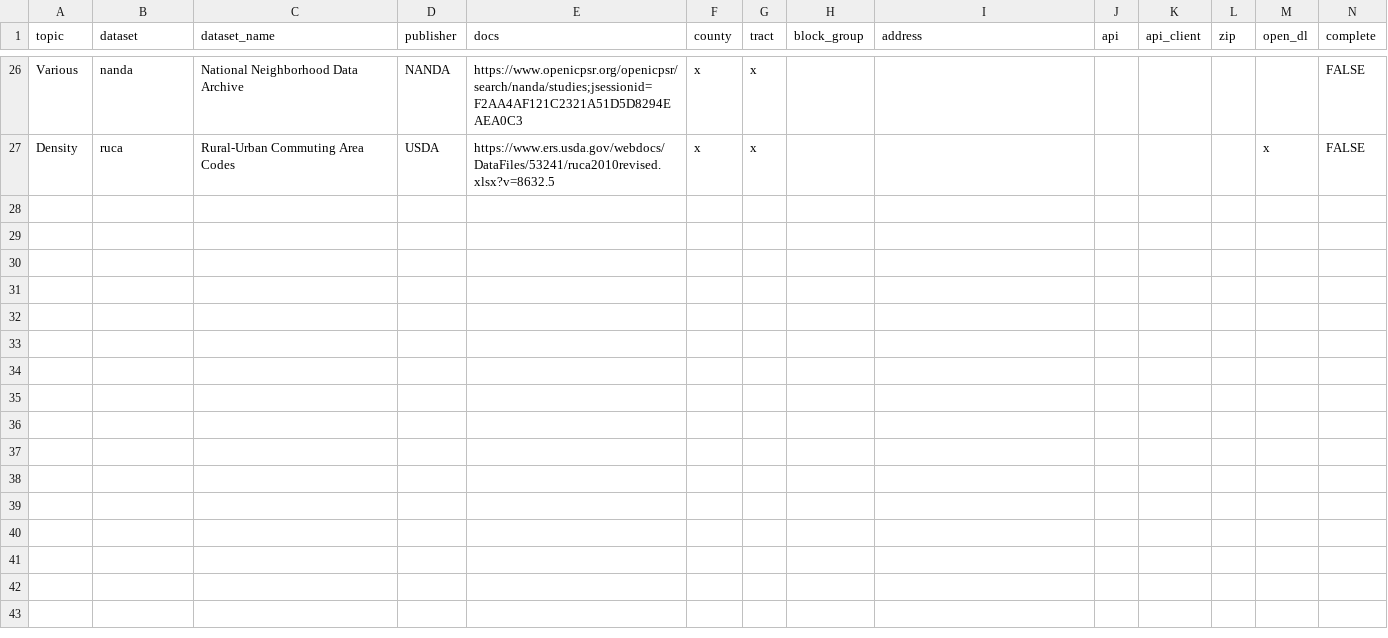
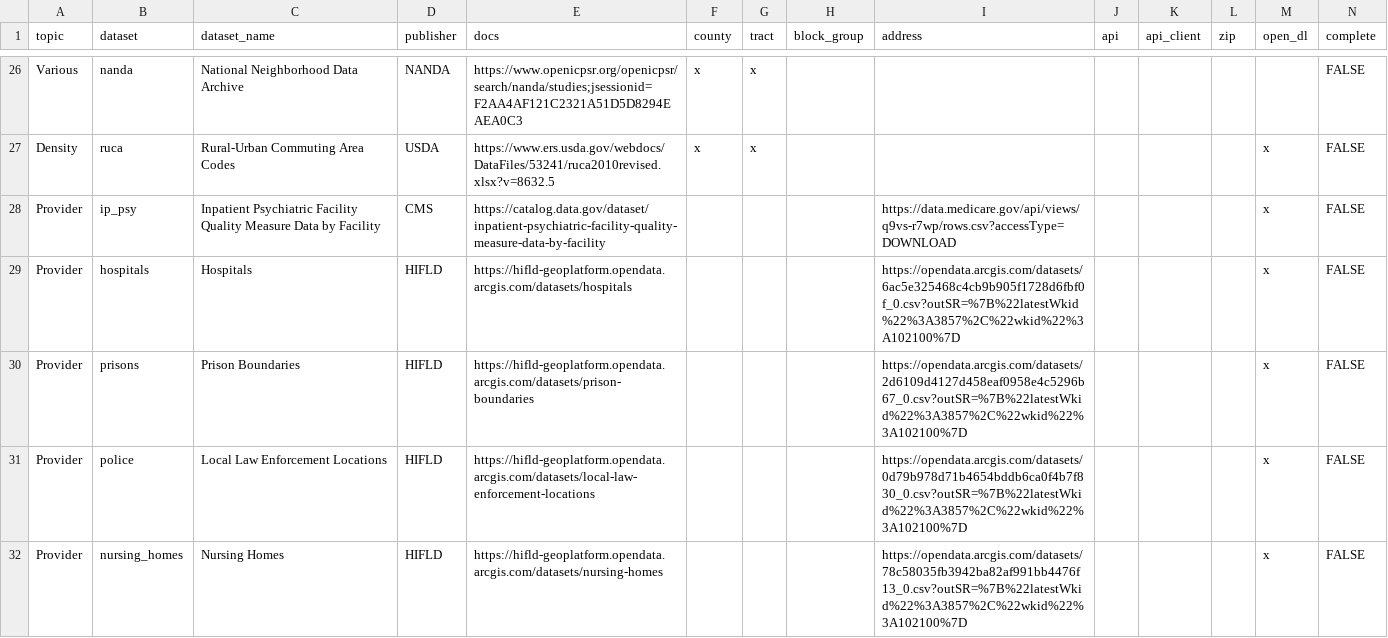
Before and after one commit to j-hagedorn/locals, a CSV file: data/datasets.csv, drawn as a sheet; only a part is shown, gaps mark what is left out.

Commit message:
Update datasets.csv

```diff
--- a/data/datasets.csv
+++ b/data/datasets.csv
@@ -27 +27,6 @@ Various,nanda,National Neighborhood Data Archive,NANDA,https://www.openicpsr.org
 Density,ruca,Rural-Urban Commuting Area Codes,USDA,https://www.ers.usda.gov/webdocs/DataFiles/53241/ruca2010revised.xlsx?v=8632.5,x,x,,,,,,x,FALSE
+Provider,ip_psy,Inpatient Psychiatric Facility Quality Measure Data by Facility,CMS,https://catalog.data.gov/dataset/inpatient-psychiatric-facility-quality-measure-data-by-facility,,,,https://data.medicare.gov/api/views/q9vs-r7wp/rows.csv?accessType=DOWNLOAD,,,,x,FALSE
+Provider,hospitals,Hospitals,HIFLD,https://hifld-geoplatform.opendata.arcgis.com/datasets/hospitals,,,,https://opendata.arcgis.com/datasets/6ac5e325468c4cb9b905f1728d6fbf0f_0.csv?outSR=%7B%22latestWkid%22%3A3857%2C%22wkid%22%3A102100%7D,,,,x,FALSE
+Provider,prisons,Prison Boundaries,HIFLD,https://hifld-geoplatform.opendata.arcgis.com/datasets/prison-boundaries,,,,https://opendata.arcgis.com/datasets/2d6109d4127d458eaf0958e4c5296b67_0.csv?outSR=%7B%22latestWkid%22%3A3857%2C%22wkid%22%3A102100%7D,,,,x,FALSE
+Provider,police,Local Law Enforcement Locations,HIFLD,https://hifld-geoplatform.opendata.arcgis.com/datasets/local-law-enforcement-locations,,,,https://opendata.arcgis.com/datasets/0d79b978d71b4654bddb6ca0f4b7f830_0.csv?outSR=%7B%22latestWkid%22%3A3857%2C%22wkid%22%3A102100%7D,,,,x,FALSE
+Provider,nursing_homes,Nursing Homes,HIFLD,https://hifld-geoplatform.opendata.arcgis.com/datasets/nursing-homes,,,,https://opendata.arcgis.com/datasets/78c58035fb3942ba82af991bb4476f13_0.csv?outSR=%7B%22latestWkid%22%3A3857%2C%22wkid%22%3A102100%7D,,,,x,FALSE
```
